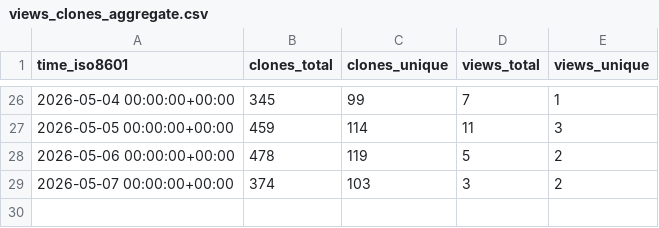
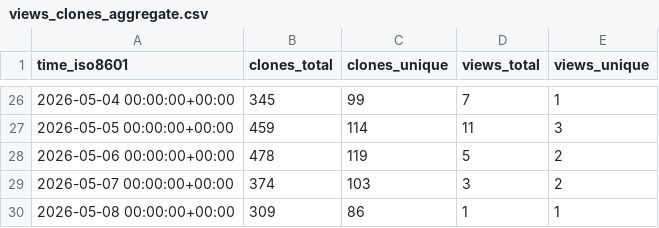
Before and after one commit to aguo890/Job-Automation-Suite, a CSV file: aguo890/Job-Automation-Suite/ghrs-data/views_clones_aggregate.csv, drawn as a sheet; only a part is shown, gaps mark what is left out; the diff names each change by its address in the sheet, - before the commit and + after, or states it on an @@ line.

```diff
--- a/aguo890/Job-Automation-Suite/ghrs-data/views_clones_aggregate.csv
+++ b/aguo890/Job-Automation-Suite/ghrs-data/views_clones_aggregate.csv
+row 30: 2026-05-08 00:00:00+00:00 | 309 | 86 | 1 | 1
```
Also changed, not shown: 1 other file.
